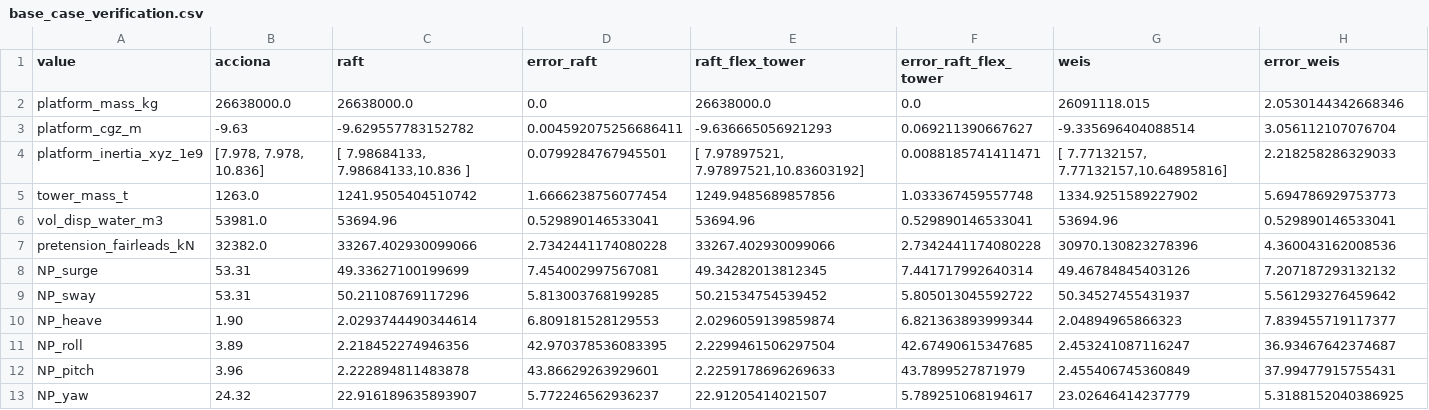
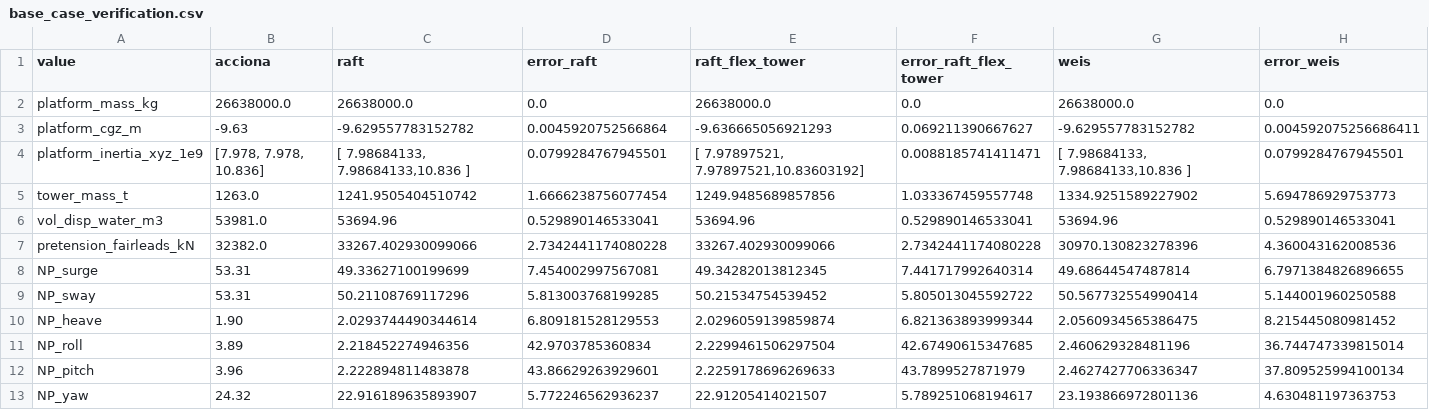
Before and after one commit to ibrahim-hanif/WEIS, a CSV file: examples/04_frequency_domain_analysis_design/M4W_00_learn_raft/TLP_Acciona/base_case_verification.csv, drawn as a sheet.

Commit message:
final weis wt-tlp geo matching raft, Alhamdolillah!

```diff
--- a/examples/04_frequency_domain_analysis_design/M4W_00_learn_raft/TLP_Acciona/base_case_verification.csv
+++ b/examples/04_frequency_domain_analysis_design/M4W_00_learn_raft/TLP_Acciona/base_case_verification.csv
@@ -1,5 +1,5 @@
 value,acciona,raft,error_raft,raft_flex_tower,error_raft_flex_tower,weis,error_weis
-platform_mass_kg,26638000.0,26638000.0,0.0,26638000.0,0.0,26091118.015,2.0530144342668346
-platform_cgz_m,-9.63,-9.629557783152782,0.004592075256686411,-9.636665056921293,0.069211390667627,-9.335696404088514,3.056112107076704
-platform_inertia_xyz_1e9,"[7.978, 7.978, 10.836]","[ 7.98684133, 7.98684133,10.836     ]",0.0799284767945501,"[ 7.97897521, 7.97897521,10.83603192]",0.0088185741411471,"[ 7.77132157, 7.77132157,10.64895816]",2.218258286329033
+platform_mass_kg,26638000.0,26638000.0,0.0,26638000.0,0.0,26638000.0,0.0
+platform_cgz_m,-9.63,-9.629557783152782,0.0045920752566864,-9.636665056921293,0.069211390667627,-9.629557783152782,0.004592075256686411
+platform_inertia_xyz_1e9,"[7.978, 7.978, 10.836]","[ 7.98684133, 7.98684133,10.836     ]",0.0799284767945501,"[ 7.97897521, 7.97897521,10.83603192]",0.0088185741411471,"[ 7.98684133, 7.98684133,10.836     ]",0.0799284767945501
 tower_mass_t,1263.0,1241.9505404510742,1.6666238756077454,1249.9485689857856,1.033367459557748,1334.9251589227902,5.694786929753773
@@ -7,7 +7,7 @@ vol_disp_water_m3,53981.0,53694.96,0.529890146533041,53694.96,0.529890146533041,
 pretension_fairleads_kN,32382.0,33267.402930099066,2.7342441174080228,33267.402930099066,2.7342441174080228,30970.130823278396,4.360043162008536
-NP_surge,53.31,49.33627100199699,7.454002997567081,49.34282013812345,7.441717992640314,49.46784845403126,7.207187293132132
-NP_sway,53.31,50.21108769117296,5.813003768199285,50.21534754539452,5.805013045592722,50.34527455431937,5.561293276459642
-NP_heave,1.90,2.0293744490344614,6.809181528129553,2.0296059139859874,6.821363893999344,2.04894965866323,7.839455719117377
-NP_roll,3.89,2.218452274946356,42.970378536083395,2.2299461506297504,42.67490615347685,2.453241087116247,36.93467642374687
-NP_pitch,3.96,2.222894811483878,43.86629263929601,2.2259178696269633,43.7899527871979,2.455406745360849,37.99477915755431
-NP_yaw,24.32,22.916189635893907,5.772246562936237,22.91205414021507,5.789251068194617,23.02646414237779,5.3188152040386925
+NP_surge,53.31,49.33627100199699,7.454002997567081,49.34282013812345,7.441717992640314,49.68644547487814,6.7971384826896655
+NP_sway,53.31,50.21108769117296,5.813003768199285,50.21534754539452,5.805013045592722,50.567732554990414,5.144001960250588
+NP_heave,1.90,2.0293744490344614,6.809181528129553,2.0296059139859874,6.821363893999344,2.0560934565386475,8.215445080981452
+NP_roll,3.89,2.218452274946356,42.9703785360834,2.2299461506297504,42.67490615347685,2.460629328481196,36.744747339815014
+NP_pitch,3.96,2.222894811483878,43.86629263929601,2.2259178696269633,43.7899527871979,2.4627427706336347,37.809525994100134
+NP_yaw,24.32,22.916189635893907,5.772246562936237,22.91205414021507,5.789251068194617,23.193866972801136,4.630481197363753
```
Also changed, not shown: 1 other file.
